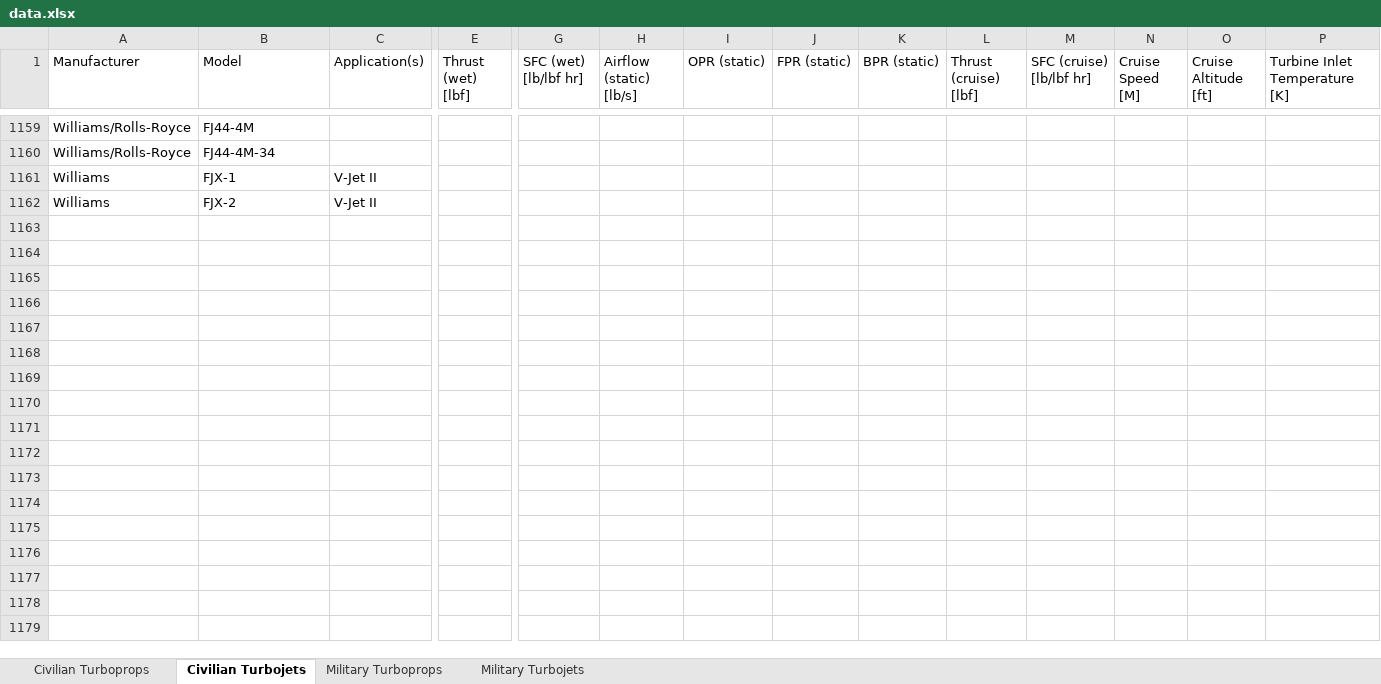
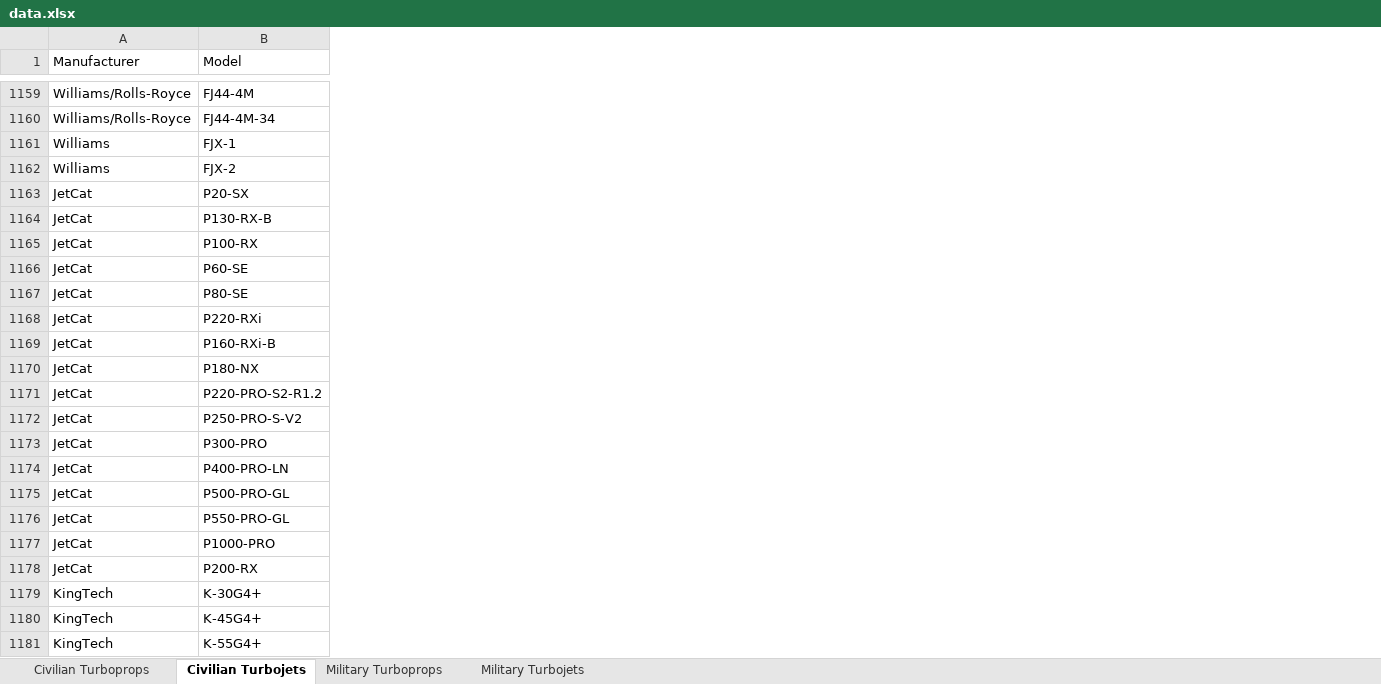
Before and after one commit to peterdsharpe/AeroSandbox, an Excel workbook: aerosandbox/library/datasets/turbine_engines/data.xlsx, sheet Civilian Turbojets, drawn as a sheet; only a part is shown, gaps mark what is left out; values as stored, in another font and other column widths than the file's, no borders; table styles not drawn; removed rows and columns are numbered as before the commit, all else as after; rows hold the shown columns only; the diff covers the shown part only; the diff names each change by its address in the sheet, - before the commit and + after, or states it on an @@ line.

Commit message:
update data

```diff
--- a/aerosandbox/library/datasets/turbine_engines/data.xlsx (sheet Civilian Turbojets)
+++ b/aerosandbox/library/datasets/turbine_engines/data.xlsx (sheet Civilian Turbojets)
@@ column C (Application(s)) hidden, rows 1161-1162: V-Jet II | V-Jet II @@
@@ column E (Thrust (wet) [lbf]) hidden, empty @@
@@ column G (SFC (wet) [lb/lbf hr]) hidden, empty @@
@@ column H (Airflow (static) [lb/s]) hidden, empty @@
@@ column I (OPR (static)) hidden, empty @@
@@ column J (FPR (static)) hidden, empty @@
@@ column K (BPR (static)) hidden, empty @@
@@ column L (Thrust (cruise) [lbf]) hidden, empty @@
@@ column M (SFC (cruise) [lb/lbf hr]) hidden, empty @@
@@ column N (Cruise Speed [M]) hidden, empty @@
@@ column O (Cruise Altitude [ft]) hidden, empty @@
@@ column P (Turbine Inlet Temperature [K]) hidden, empty @@
+row 1163: JetCat | P20-SX
+row 1164: JetCat | P130-RX-B
+row 1165: JetCat | P100-RX
+row 1166: JetCat | P60-SE
+row 1167: JetCat | P80-SE
+row 1168: JetCat | P220-RXi
+row 1169: JetCat | P160-RXi-B
+row 1170: JetCat | P180-NX
+row 1171: JetCat | P220-PRO-S2-R1.2
+row 1172: JetCat | P250-PRO-S-V2
+row 1173: JetCat | P300-PRO
+row 1174: JetCat | P400-PRO-LN
+row 1175: JetCat | P500-PRO-GL
+row 1176: JetCat | P550-PRO-GL
+row 1177: JetCat | P1000-PRO
+row 1178: JetCat | P200-RX
+row 1179: KingTech | K-30G4+
+row 1180: KingTech | K-45G4+
+row 1181: KingTech | K-55G4+
```
Also changed, not shown: 13 added rows, 8 removed columns and 9 edited cells elsewhere in this sheet, hidden cells.
